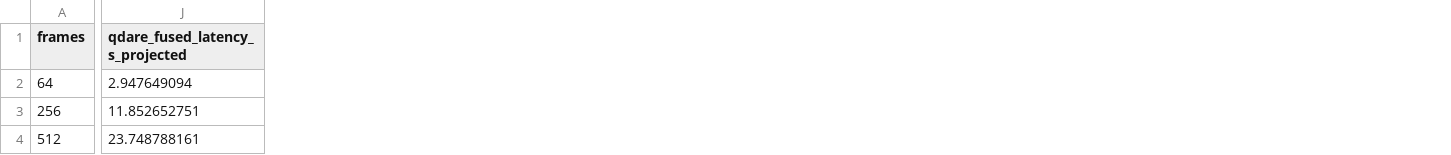
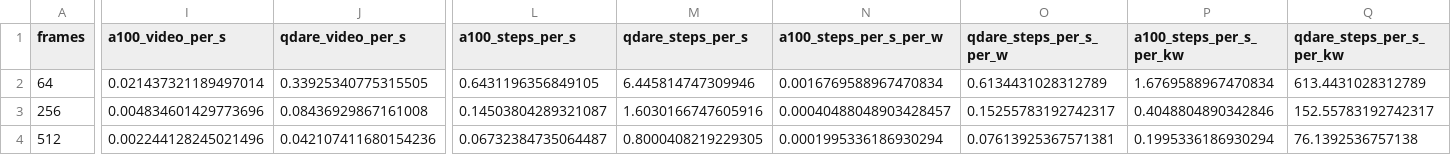
Before and after one commit to tangenhao/iscas2027, a CSV file: data/hardware_comparison/hardware_comparison.csv, drawn as a sheet; only a part is shown, gaps mark what is left out; removed rows and columns are numbered as before the commit, all else as after; the diff covers the shown part only; the diff names each change by its address in the sheet, - before the commit and + after, or states it on an @@ line.

```diff
--- a/data/hardware_comparison/hardware_comparison.csv
+++ b/data/hardware_comparison/hardware_comparison.csv
+column I (a100_video_per_s), rows 2-4: 0.021437321189497014 | 0.004834601429773696 | 0.002244128245021496
+column J (qdare_video_per_s), rows 2-4: 0.33925340775315505 | 0.08436929867161008 | 0.042107411680154236
-column J (qdare_fused_latency_s_projected), rows 2-4: 2.947649094 | 11.852652751 | 23.748788161
+column L (a100_steps_per_s), rows 2-4: 0.6431196356849105 | 0.14503804289321087 | 0.06732384735064487
+column M (qdare_steps_per_s), rows 2-4: 6.445814747309946 | 1.6030166747605916 | 0.8000408219229305
+column N (a100_steps_per_s_per_w), rows 2-4: 0.0016769588967470834 | 0.00040488048903428457 | 0.0001995336186930294
+column O (qdare_steps_per_s_per_w), rows 2-4: 0.6134431028312789 | 0.15255783192742317 | 0.07613925367571381
+column P (a100_steps_per_s_per_kw), rows 2-4: 1.6769588967470834 | 0.4048804890342846 | 0.1995336186930294
+column Q (qdare_steps_per_s_per_kw), rows 2-4: 613.4431028312789 | 152.55783192742317 | 76.1392536757138
```
Also changed, not shown: 3 added columns, 10 removed columns and 17 edited cells elsewhere in this file, 15 other files.
